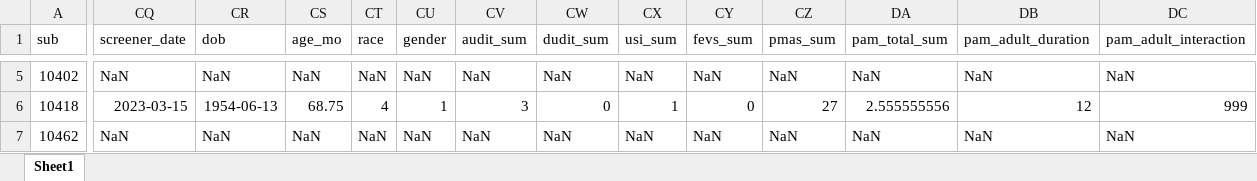
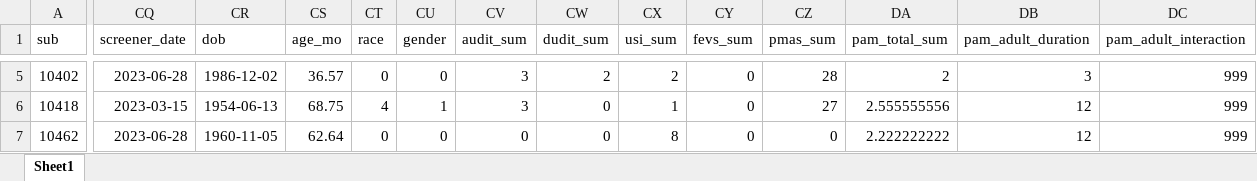
Before and after one commit to DVS-Lab/rf1-sra-socdoors, an Excel workbook: code/SFN_Covariates.xlsx, sheet Sheet1, drawn as a sheet; only a part is shown, gaps mark what is left out; values as stored, in another font and other column widths than the file's, no borders; the diff covers the shown part only; the diff names each change by its address in the sheet, - before the commit and + after, or states it on an @@ line.

```diff
--- a/code/SFN_Covariates.xlsx (sheet Sheet1)
+++ b/code/SFN_Covariates.xlsx (sheet Sheet1)
-CQ5 (screener_date): NaN
+CQ5 (screener_date): 2023-06-28
-CR5 (dob): NaN
+CR5 (dob): 1986-12-02
-CS5 (age_mo): NaN
+CS5 (age_mo): 36.57
-CT5 (race): NaN
+CT5 (race): 0
-CU5 (gender): NaN
+CU5 (gender): 0
-CV5 (audit_sum): NaN
+CV5 (audit_sum): 3
-CW5 (dudit_sum): NaN
+CW5 (dudit_sum): 2
-CX5 (usi_sum): NaN
+CX5 (usi_sum): 2
-CY5 (fevs_sum): NaN
+CY5 (fevs_sum): 0
-CZ5 (pmas_sum): NaN
+CZ5 (pmas_sum): 28
-DA5 (pam_total_sum): NaN
+DA5 (pam_total_sum): 2
-DB5 (pam_adult_duration): NaN
+DB5 (pam_adult_duration): 3
-DC5 (pam_adult_interaction): NaN
+DC5 (pam_adult_interaction): 999
-CQ7 (screener_date): NaN
+CQ7 (screener_date): 2023-06-28
-CR7 (dob): NaN
+CR7 (dob): 1960-11-05
-CS7 (age_mo): NaN
+CS7 (age_mo): 62.64
-CT7 (race): NaN
+CT7 (race): 0
-CU7 (gender): NaN
+CU7 (gender): 0
-CV7 (audit_sum): NaN
+CV7 (audit_sum): 0
-CW7 (dudit_sum): NaN
+CW7 (dudit_sum): 0
-CX7 (usi_sum): NaN
+CX7 (usi_sum): 8
-CY7 (fevs_sum): NaN
+CY7 (fevs_sum): 0
-CZ7 (pmas_sum): NaN
+CZ7 (pmas_sum): 0
-DA7 (pam_total_sum): NaN
+DA7 (pam_total_sum): 2.222222222
-DB7 (pam_adult_duration): NaN
+DB7 (pam_adult_duration): 12
-DC7 (pam_adult_interaction): NaN
+DC7 (pam_adult_interaction): 999
```
Also changed, not shown: 650 edited cells elsewhere in this sheet, formulas that keep their value, 7 other files.
